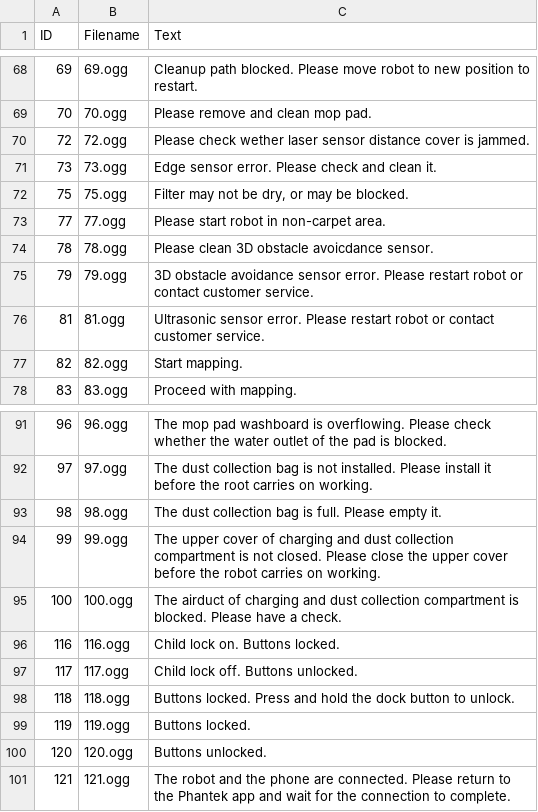
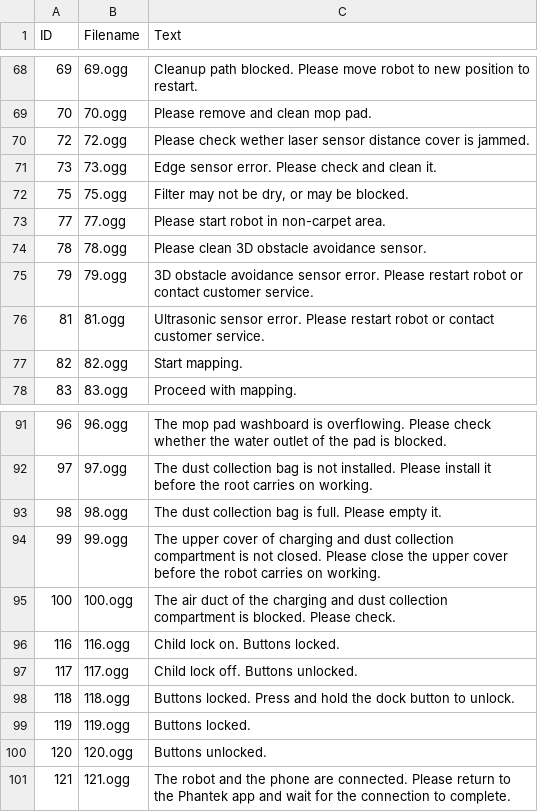
Before and after one commit to whalecoiner/dreame, a CSV file: sounds.csv, drawn as a sheet; only a part is shown, gaps mark what is left out.

Commit message:
Update sounds.csv

```diff
--- a/sounds.csv
+++ b/sounds.csv
@@ -73,3 +73,3 @@ ID,Filename,Text
 77,77.ogg,Please start robot in non-carpet area.
-78,78.ogg,Please clean 3D obstacle avoicdance sensor.
+78,78.ogg,Please clean 3D obstacle avoidance sensor.
 79,79.ogg,3D obstacle avoidance sensor error.  Please restart robot or contact customer service.
@@ -94,3 +94,3 @@ ID,Filename,Text
 99,99.ogg,The upper cover of charging and dust collection compartment is not closed. Please close the upper cover before the robot carries on working.
-100,100.ogg,The airduct of charging and dust collection compartment is blocked. Please have a check.
+100,100.ogg,The air duct of the charging and dust collection compartment is blocked. Please check.
 116,116.ogg,Child lock on. Buttons locked.
```
